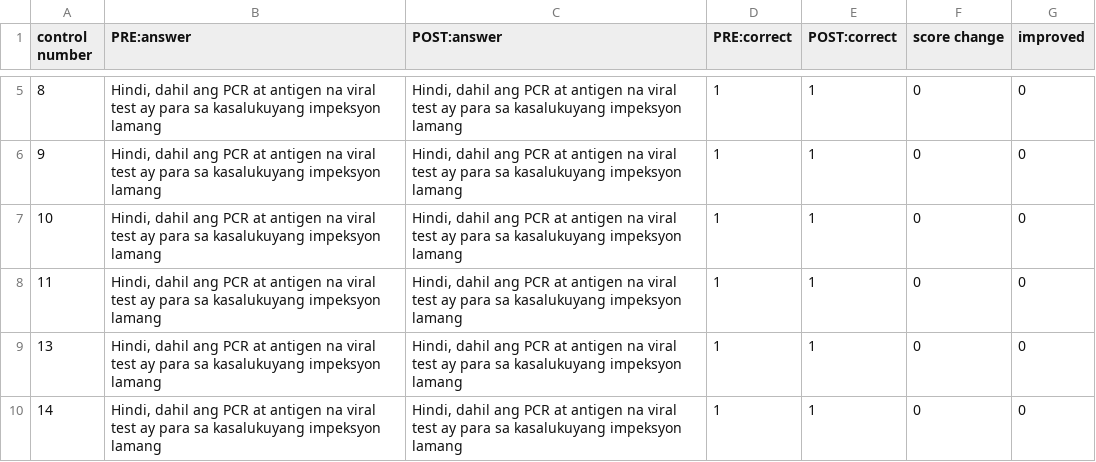
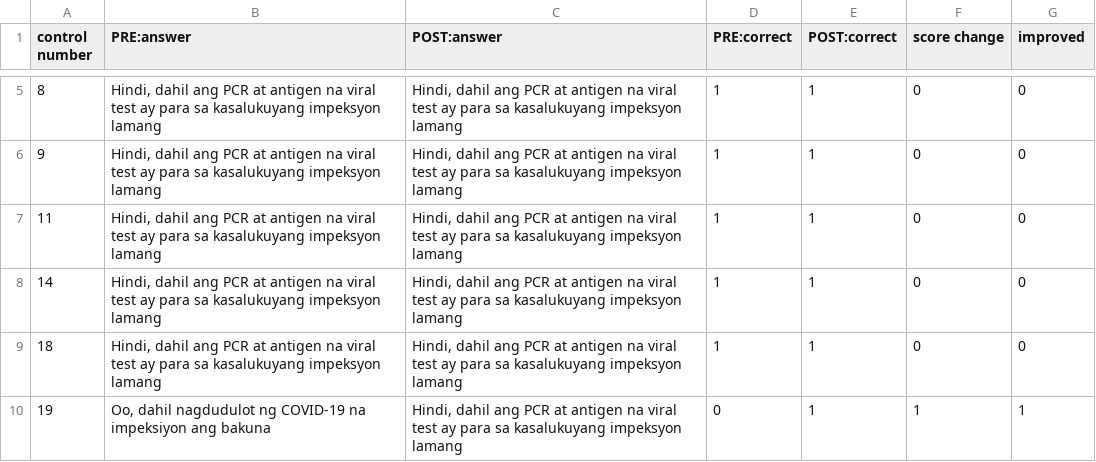
Before and after one commit to emillim314/UST_FOP_2FMT_MT6312_item_analysis_filter, a CSV file: data/vaccine12.csv, drawn as a sheet; only a part is shown, gaps mark what is left out; the shorter side is filled out with more unchanged rows; the diff covers the shown part only.

```diff
--- a/data/vaccine12.csv
+++ b/data/vaccine12.csv
@@ -6,5 +6,3 @@ control number,PRE:answer,POST:answer,PRE:correct,POST:correct,score change,impr
 9,"Hindi, dahil ang PCR at antigen na viral test ay para sa kasalukuyang impeksyon lamang","Hindi, dahil ang PCR at antigen na viral test ay para sa kasalukuyang impeksyon lamang",1,1,0,0
-10,"Hindi, dahil ang PCR at antigen na viral test ay para sa kasalukuyang impeksyon lamang","Hindi, dahil ang PCR at antigen na viral test ay para sa kasalukuyang impeksyon lamang",1,1,0,0
 11,"Hindi, dahil ang PCR at antigen na viral test ay para sa kasalukuyang impeksyon lamang","Hindi, dahil ang PCR at antigen na viral test ay para sa kasalukuyang impeksyon lamang",1,1,0,0
-13,"Hindi, dahil ang PCR at antigen na viral test ay para sa kasalukuyang impeksyon lamang","Hindi, dahil ang PCR at antigen na viral test ay para sa kasalukuyang impeksyon lamang",1,1,0,0
 14,"Hindi, dahil ang PCR at antigen na viral test ay para sa kasalukuyang impeksyon lamang","Hindi, dahil ang PCR at antigen na viral test ay para sa kasalukuyang impeksyon lamang",1,1,0,0
```
Also changed, not shown: 21 removed rows elsewhere in this file, data/COVID12.csv, data/vaccine10.csv, 28 other files.
